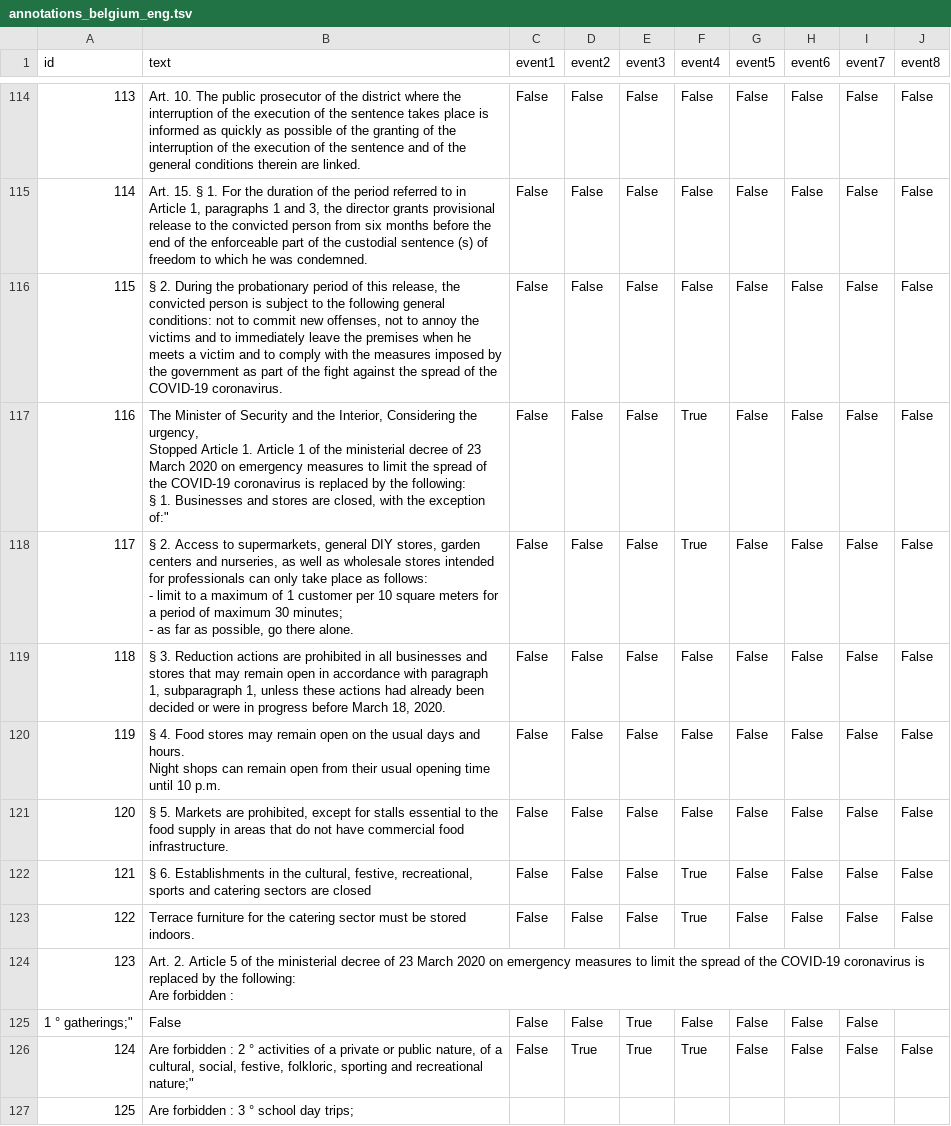
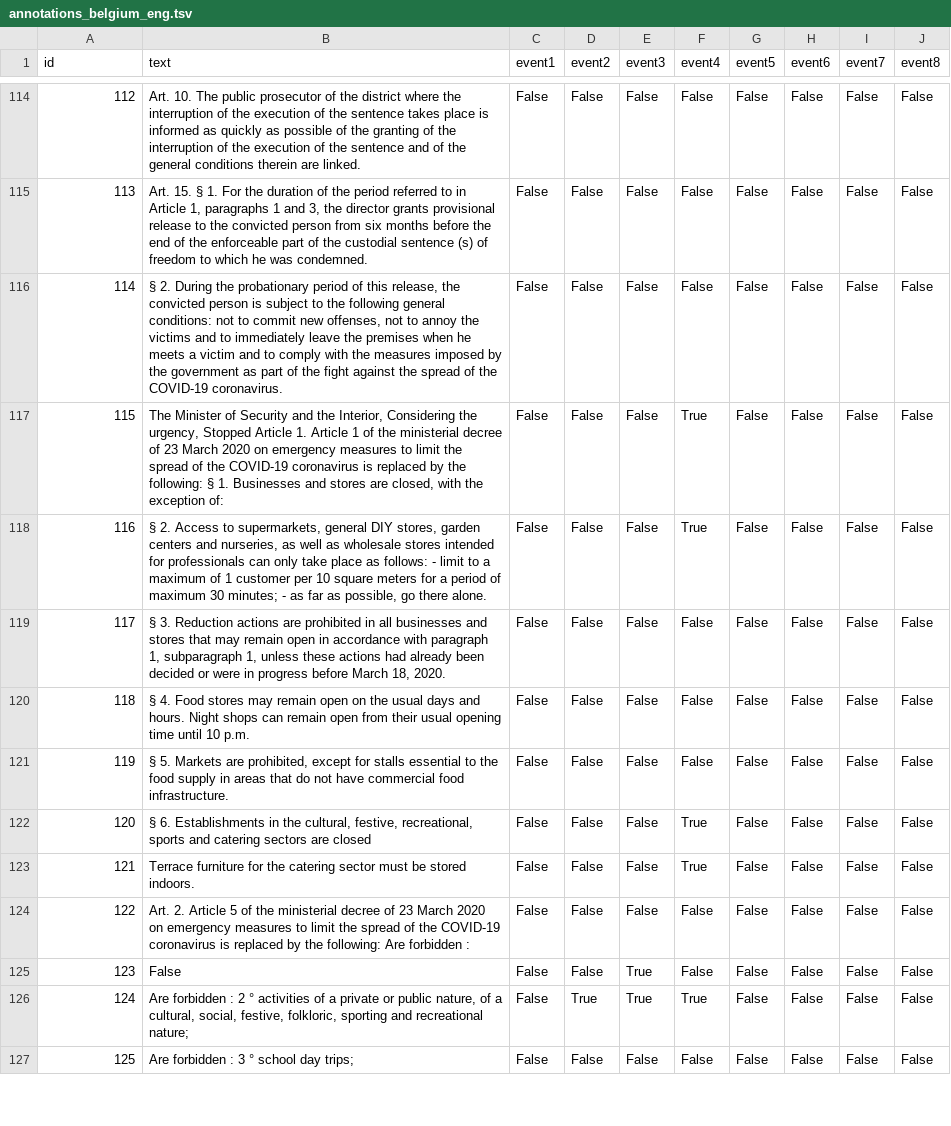
Before and after one commit to tommasoc80/COVID19_emergency_event, a TSV file: annotations/belgium/annotations_belgium_eng.tsv, drawn as a sheet; only a part is shown, gaps mark what is left out; removed rows and columns are numbered as before the commit, all else as after; ↵ is a line break in a cell; the diff covers the shown part only; the diff names each change by its address in the sheet, - before the commit and + after, or states it on an @@ line.

Commit message:
fixed nans in bel annots

```diff
--- a/annotations/belgium/annotations_belgium_eng.tsv
+++ b/annotations/belgium/annotations_belgium_eng.tsv
@@ column A (id) renumbered from row 58 down @@
-B117 (text): …the exception of:"
+B117 (text): …the exception of:
-B118 (text): …there alone.
+B118 (text): …there alone.
-B120 (text): …10 p.m.
+B120 (text): …10 p.m.
-row 124: 123 | Art. 2. Article 5 of the ministerial decree of 23 March 2020 on emergency measures to limit the spread of the COVID-19 coronavirus is replaced by the following: ↵ Are forbidden :
+row 124: 122 | Art. 2. Article 5 of the ministerial decree of 23 March 2020 on emergency measures to limit the spread of the COVID-19 coronavirus is replaced by the following: Are forbidden : | False | False | False | False | False | False | False | False
-J125 (event8): (empty)
+J125 (event8): False
-B126 (text): …and recreational nature;"
+B126 (text): …and recreational nature;
-C127 (event1): (empty)
+C127 (event1): False
-D127 (event2): (empty)
+D127 (event2): False
-E127 (event3): (empty)
+E127 (event3): False
-F127 (event4): (empty)
+F127 (event4): False
-G127 (event5): (empty)
+G127 (event5): False
-H127 (event6): (empty)
+H127 (event6): False
-I127 (event7): (empty)
+I127 (event7): False
-J127 (event8): (empty)
+J127 (event8): False
```
Also changed, not shown: 2 removed rows and 77 edited cells elsewhere in this file.
